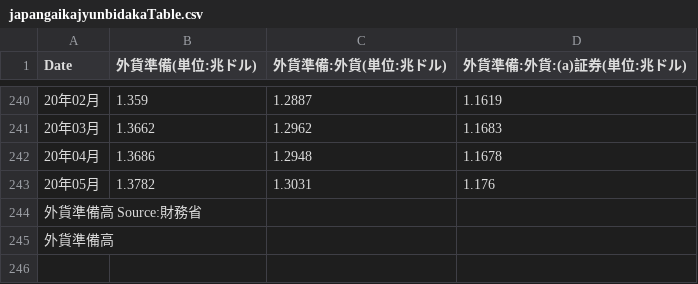
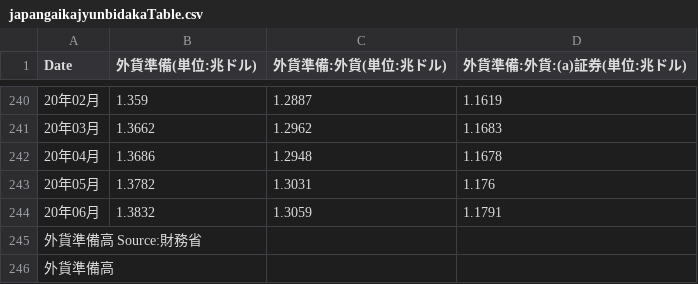
Before and after one commit to am-consulting/csvdata, a CSV file: japangaikajyunbidakaTable.csv, drawn as a sheet; only a part is shown, gaps mark what is left out; the diff names each change by its address in the sheet, - before the commit and + after, or states it on an @@ line.

```diff
--- a/japangaikajyunbidakaTable.csv
+++ b/japangaikajyunbidakaTable.csv
+row 244: 20年06月 | 1.3832 | 1.3059 | 1.1791
```
Also changed, not shown: japangaikajyunbidakaChart.csv.
